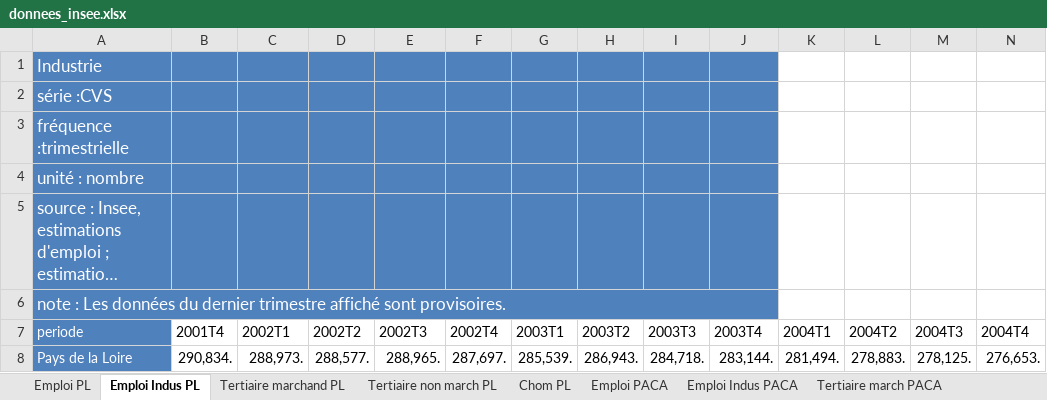
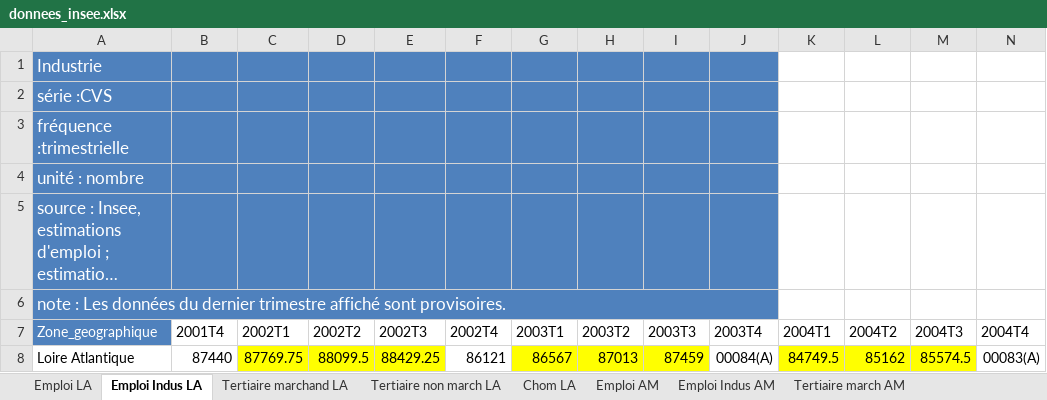
Before and after one commit to CinquinAndy/i1-mspr-data, an Excel workbook: data/donnees_insee.xlsx, sheet Emploi Indus LA, drawn as a sheet; only a part is shown; long unchanged cells end in …; values as stored, in another font and other column widths than the file's, no borders; removed rows and columns are numbered as before the commit, all else as after; rows hold the shown columns only; the diff names each change by its address in the sheet, - before the commit and + after, or states it on an @@ line.

```diff
--- a/data/donnees_insee.xlsx (sheet Emploi Indus LA)
+++ b/data/donnees_insee.xlsx (sheet Emploi Indus LA)
-sheet tab: Emploi PL
+sheet tab: Emploi LA
-sheet tab: Emploi Indus PL
+sheet tab: Emploi Indus LA
-sheet tab: Tertiaire marchand PL
+sheet tab: Tertiaire marchand LA
-sheet tab: Tertiaire non march PL
+sheet tab: Tertiaire non march LA
-sheet tab: Chom PL
+sheet tab: Chom LA
-sheet tab: Emploi PACA
+sheet tab: Emploi AM
-sheet tab: Emploi Indus PACA
+sheet tab: Emploi Indus AM
-sheet tab: Tertiaire march PACA
+sheet tab: Tertiaire march AM
-A7: periode
+A7: Zone_geographique
-row 8: Pays de la Loire | 290,834. | 288,973. | 288,577. | 288,965. | 287,697. | 285,539. | 286,943. | 284,718. | 283,144. | 281,494. | 278,883. | 278,125. | 276,653.
+row 8: Loire Atlantique | 87440 | 87769.75 | 88099.5 | 88429.25 | 86121 | 86567 | 87013 | 87459 | 00084(A) | 84749.5 | 85162 | 85574.5 | 00083(A)
```
Also changed, not shown: sheet TRAVAIL Tertiaire non march AM, sheet Tertiaire non march AM OK, sheet Emploi Indus AM, sheet Tertiaire march AM, sheet Tertiaire non march LA, sheet Chom LA, 4 more sheets, other sheet tabs, charts or pictures.
